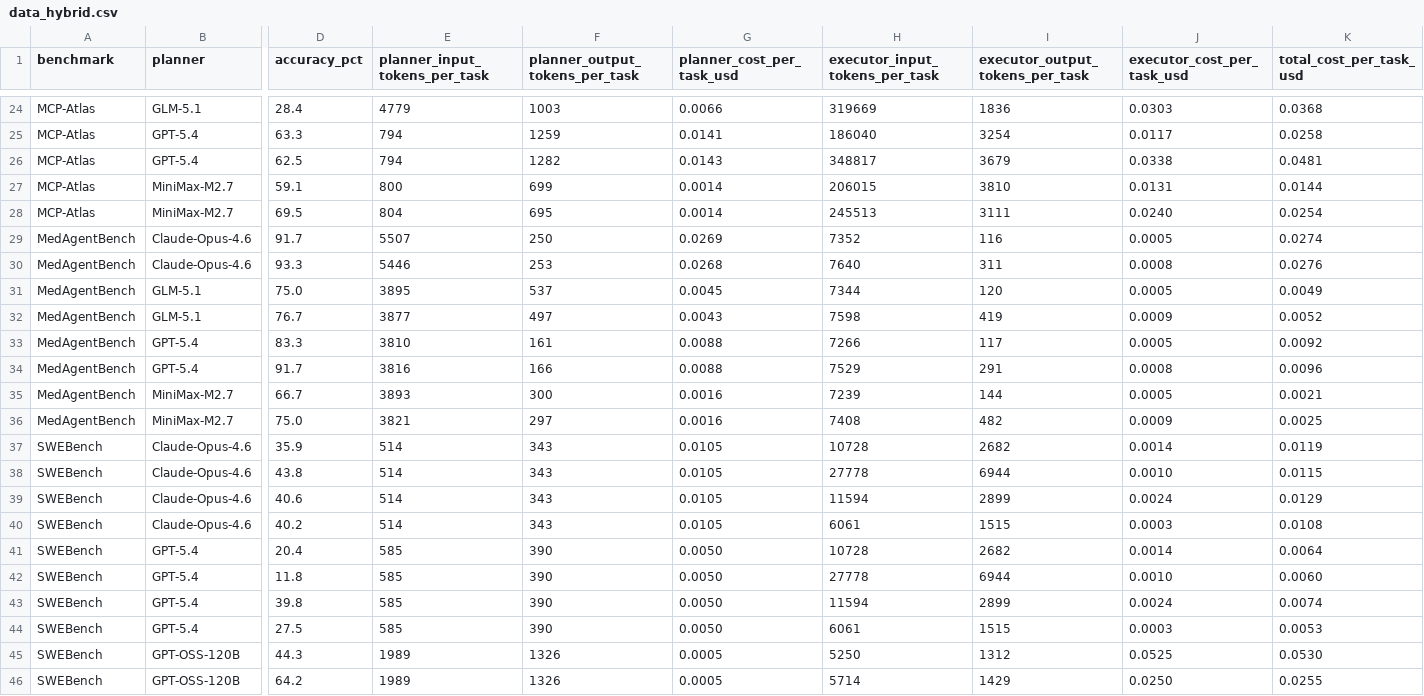
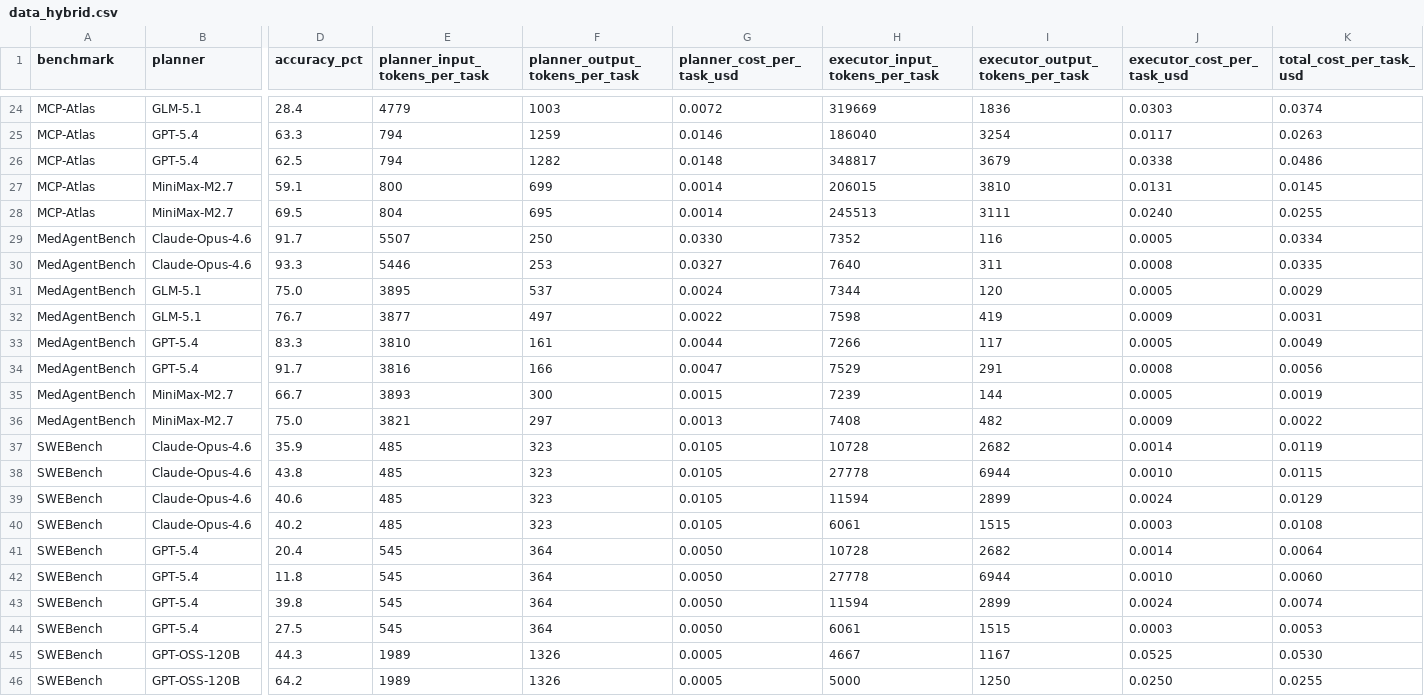
Before and after one commit to Auto-CAP/AgentCAP, a CSV file: data_hybrid.csv, drawn as a sheet; only a part is shown, gaps mark what is left out; the diff covers the shown part only; the diff names each change by its address in the sheet, - before the commit and + after, or states it on an @@ line.

```diff
--- a/data_hybrid.csv
+++ b/data_hybrid.csv
-G24 (planner_cost_per_task_usd): 0.0066
+G24 (planner_cost_per_task_usd): 0.0072
-K24 (total_cost_per_task_usd): 0.0368
+K24 (total_cost_per_task_usd): 0.0374
-G25 (planner_cost_per_task_usd): 0.0141
+G25 (planner_cost_per_task_usd): 0.0146
-K25 (total_cost_per_task_usd): 0.0258
+K25 (total_cost_per_task_usd): 0.0263
-G26 (planner_cost_per_task_usd): 0.0143
+G26 (planner_cost_per_task_usd): 0.0148
-K26 (total_cost_per_task_usd): 0.0481
+K26 (total_cost_per_task_usd): 0.0486
-K27 (total_cost_per_task_usd): 0.0144
+K27 (total_cost_per_task_usd): 0.0145
-K28 (total_cost_per_task_usd): 0.0254
+K28 (total_cost_per_task_usd): 0.0255
-G29 (planner_cost_per_task_usd): 0.0269
+G29 (planner_cost_per_task_usd): 0.0330
-K29 (total_cost_per_task_usd): 0.0274
+K29 (total_cost_per_task_usd): 0.0334
-G30 (planner_cost_per_task_usd): 0.0268
+G30 (planner_cost_per_task_usd): 0.0327
-K30 (total_cost_per_task_usd): 0.0276
+K30 (total_cost_per_task_usd): 0.0335
-G31 (planner_cost_per_task_usd): 0.0045
+G31 (planner_cost_per_task_usd): 0.0024
-K31 (total_cost_per_task_usd): 0.0049
+K31 (total_cost_per_task_usd): 0.0029
-G32 (planner_cost_per_task_usd): 0.0043
+G32 (planner_cost_per_task_usd): 0.0022
-K32 (total_cost_per_task_usd): 0.0052
+K32 (total_cost_per_task_usd): 0.0031
-G33 (planner_cost_per_task_usd): 0.0088
+G33 (planner_cost_per_task_usd): 0.0044
-K33 (total_cost_per_task_usd): 0.0092
+K33 (total_cost_per_task_usd): 0.0049
-G34 (planner_cost_per_task_usd): 0.0088
+G34 (planner_cost_per_task_usd): 0.0047
-K34 (total_cost_per_task_usd): 0.0096
+K34 (total_cost_per_task_usd): 0.0056
-G35 (planner_cost_per_task_usd): 0.0016
+G35 (planner_cost_per_task_usd): 0.0015
-K35 (total_cost_per_task_usd): 0.0021
+K35 (total_cost_per_task_usd): 0.0019
-G36 (planner_cost_per_task_usd): 0.0016
+G36 (planner_cost_per_task_usd): 0.0013
-K36 (total_cost_per_task_usd): 0.0025
+K36 (total_cost_per_task_usd): 0.0022
-E37:E40 (planner_input_tokens_per_task): 514
+E37:E40 (planner_input_tokens_per_task): 485
-F37:F40 (planner_output_tokens_per_task): 343
+F37:F40 (planner_output_tokens_per_task): 323
-E41:E44 (planner_input_tokens_per_task): 585
+E41:E44 (planner_input_tokens_per_task): 545
-F41:F44 (planner_output_tokens_per_task): 390
+F41:F44 (planner_output_tokens_per_task): 364
-H45 (executor_input_tokens_per_task): 5250
+H45 (executor_input_tokens_per_task): 4667
-I45 (executor_output_tokens_per_task): 1312
+I45 (executor_output_tokens_per_task): 1167
-H46 (executor_input_tokens_per_task): 5714
+H46 (executor_input_tokens_per_task): 5000
-I46 (executor_output_tokens_per_task): 1429
+I46 (executor_output_tokens_per_task): 1250
```
Also changed, not shown: 60 edited cells elsewhere in this file, data_api.csv.
